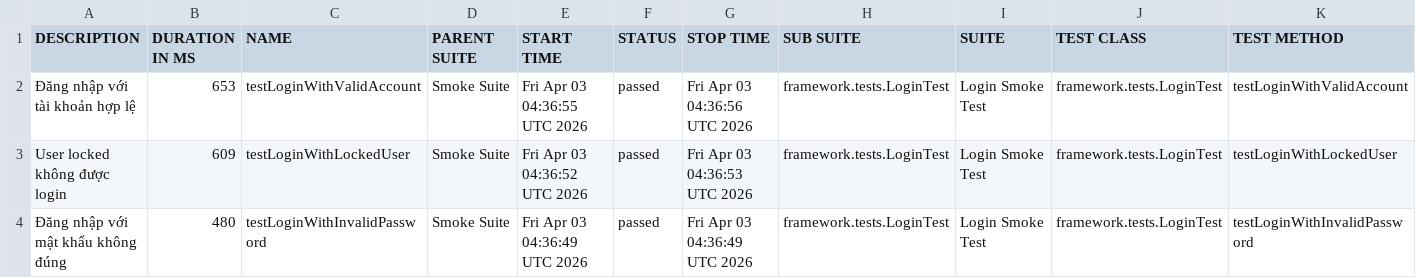
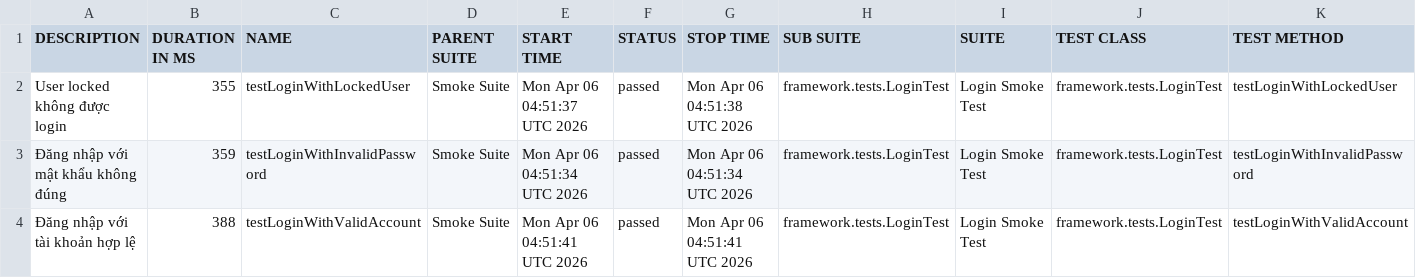
Before and after one commit to maiphun1412/KTPM_B11_NguyenThiPhuongMai_1150080146_CNPM2, a CSV file: data/suites.csv, drawn as a sheet.

```diff
--- a/data/suites.csv
+++ b/data/suites.csv
@@ -1,4 +1,4 @@
 "DESCRIPTION","DURATION IN MS","NAME","PARENT SUITE","START TIME","STATUS","STOP TIME","SUB SUITE","SUITE","TEST CLASS","TEST METHOD"
-"Đăng nhập với tài khoản hợp lệ","653","testLoginWithValidAccount","Smoke Suite","Fri Apr 03 04:36:55 UTC 2026","passed","Fri Apr 03 04:36:56 UTC 2026","framework.tests.LoginTest","Login Smoke Test","framework.tests.LoginTest","testLoginWithValidAccount"
-"User locked không được login","609","testLoginWithLockedUser","Smoke Suite","Fri Apr 03 04:36:52 UTC 2026","passed","Fri Apr 03 04:36:53 UTC 2026","framework.tests.LoginTest","Login Smoke Test","framework.tests.LoginTest","testLoginWithLockedUser"
-"Đăng nhập với mật khẩu không đúng","480","testLoginWithInvalidPassword","Smoke Suite","Fri Apr 03 04:36:49 UTC 2026","passed","Fri Apr 03 04:36:49 UTC 2026","framework.tests.LoginTest","Login Smoke Test","framework.tests.LoginTest","testLoginWithInvalidPassword"
+"User locked không được login","355","testLoginWithLockedUser","Smoke Suite","Mon Apr 06 04:51:37 UTC 2026","passed","Mon Apr 06 04:51:38 UTC 2026","framework.tests.LoginTest","Login Smoke Test","framework.tests.LoginTest","testLoginWithLockedUser"
+"Đăng nhập với mật khẩu không đúng","359","testLoginWithInvalidPassword","Smoke Suite","Mon Apr 06 04:51:34 UTC 2026","passed","Mon Apr 06 04:51:34 UTC 2026","framework.tests.LoginTest","Login Smoke Test","framework.tests.LoginTest","testLoginWithInvalidPassword"
+"Đăng nhập với tài khoản hợp lệ","388","testLoginWithValidAccount","Smoke Suite","Mon Apr 06 04:51:41 UTC 2026","passed","Mon Apr 06 04:51:41 UTC 2026","framework.tests.LoginTest","Login Smoke Test","framework.tests.LoginTest","testLoginWithValidAccount"
```
Also changed, not shown: 34 other files.
